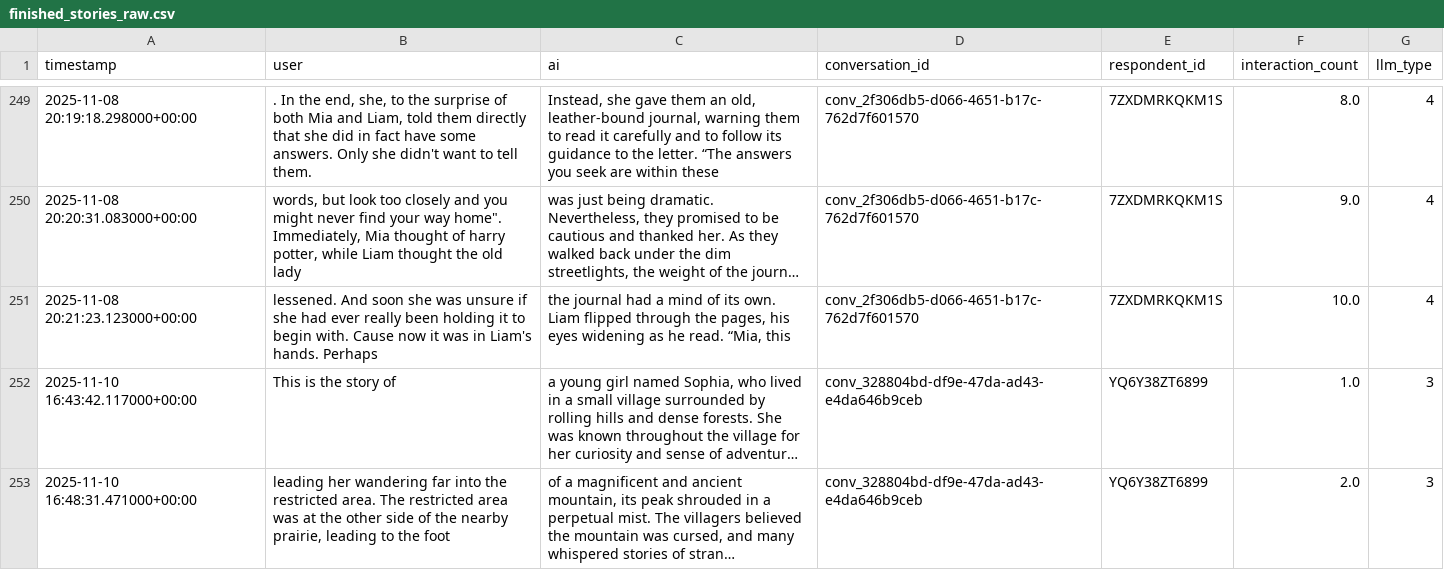
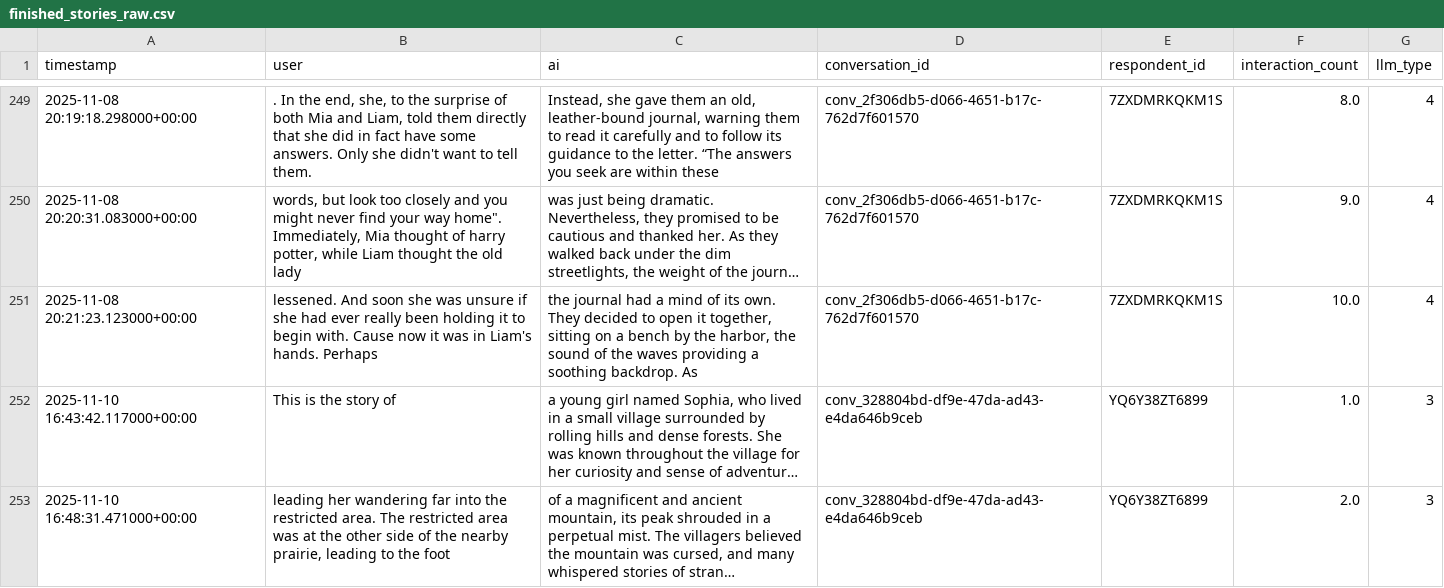
Before and after one commit to Halfidaldal/PENPAL_analysis, a CSV file: data/TEXT/raw/finished_stories_raw.csv, drawn as a sheet; only a part is shown, gaps mark what is left out; long unchanged cells end in …; the diff covers the shown part only; the diff names each change by its address in the sheet, - before the commit and + after, or states it on an @@ line.

```diff
--- a/data/TEXT/raw/finished_stories_raw.csv
+++ b/data/TEXT/raw/finished_stories_raw.csv
-C251 (ai): …its own. Liam flipped through the pages, his eyes widening as he read. “Mia, this
+C251 (ai): …its own. They decided to open it together, sitting on a bench by the harbor, the sound of the waves providing a soothing backdrop. As
```
Also changed, not shown: 10 added rows and 39 edited cells elsewhere in this file, data/TEXT/interim/interaction_level_stories_filtered.csv, 13 other files.
